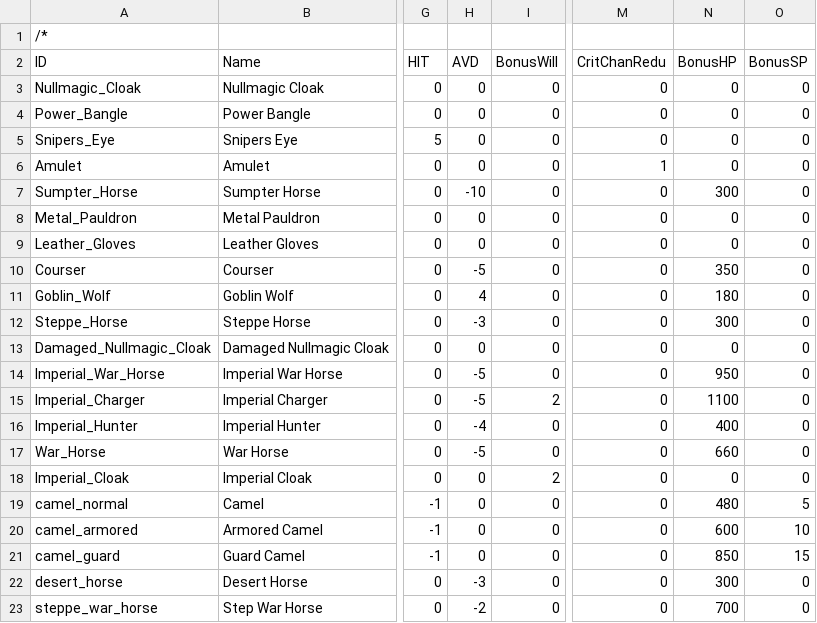
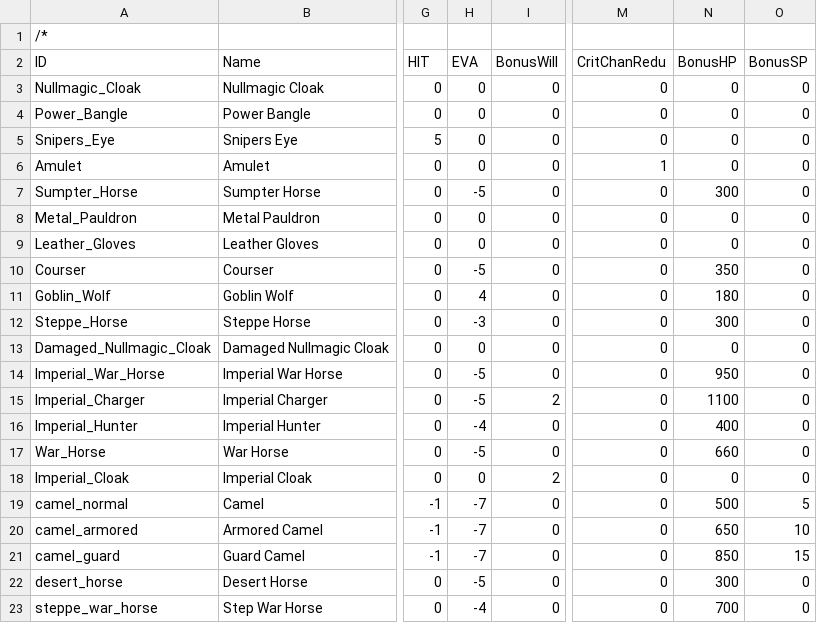
Before and after one commit to TokyoHuskarl/DIS_Legacy_core, a CSV file: source/Modules/Legacy/Data/data_accessories.csv, drawn as a sheet; only a part is shown, gaps mark what is left out; the diff names each change by its address in the sheet, - before the commit and + after, or states it on an @@ line.

```diff
--- a/source/Modules/Legacy/Data/data_accessories.csv
+++ b/source/Modules/Legacy/Data/data_accessories.csv
-H2: AVD
+H2: EVA
-H7: -10
+H7: -5
-H19:H21: 0
+H19:H21: -7
-N19: 480
+N19: 500
-N20: 600
+N20: 650
-H22: -3
+H22: -5
-H23: -2
+H23: -4
```
Also changed, not shown: source/Modules/Legacy/Data/data_minions.csv, source/Modules/Legacy/Data/data_shields.csv, 13 other files.
